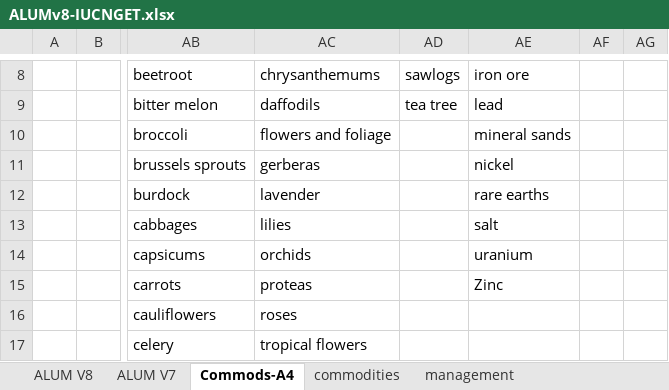
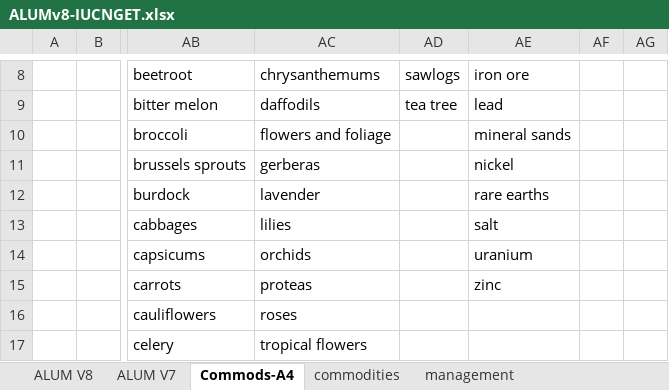
Before and after one commit to CSIRO-enviro-informatics/ecosystem-typology, an Excel workbook: crosswalks/ALUM-IUCNGET/ALUMv8-IUCNGET.xlsx, sheet Commods-A4, drawn as a sheet; only a part is shown, gaps mark what is left out; values as stored, in another font and other column widths than the file's, no borders; the diff names each change by its address in the sheet, - before the commit and + after, or states it on an @@ line.

Commit message:
Changed Zinc to zinc

```diff
--- a/crosswalks/ALUM-IUCNGET/ALUMv8-IUCNGET.xlsx (sheet Commods-A4)
+++ b/crosswalks/ALUM-IUCNGET/ALUMv8-IUCNGET.xlsx (sheet Commods-A4)
-AE15: Zinc
+AE15: zinc
```
